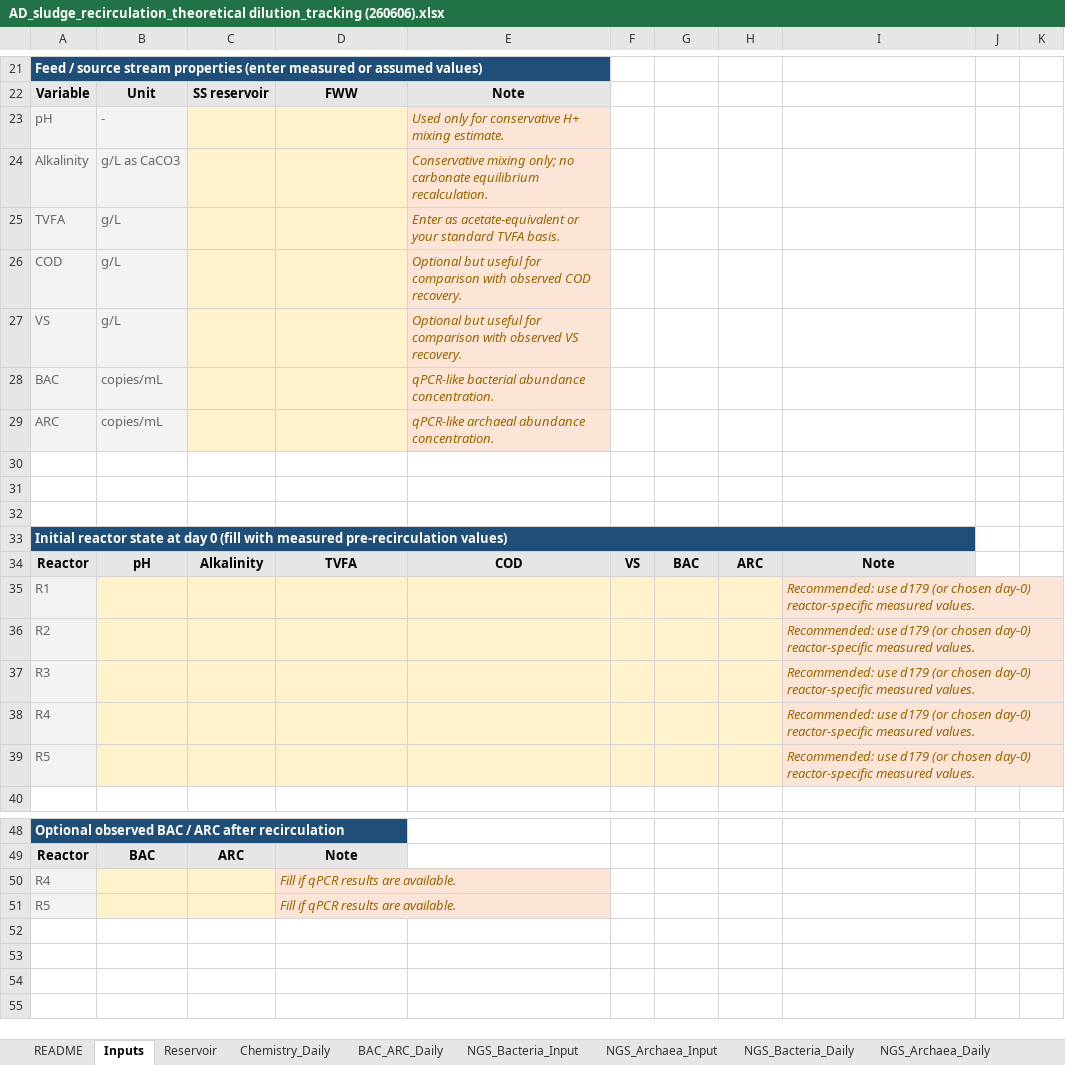
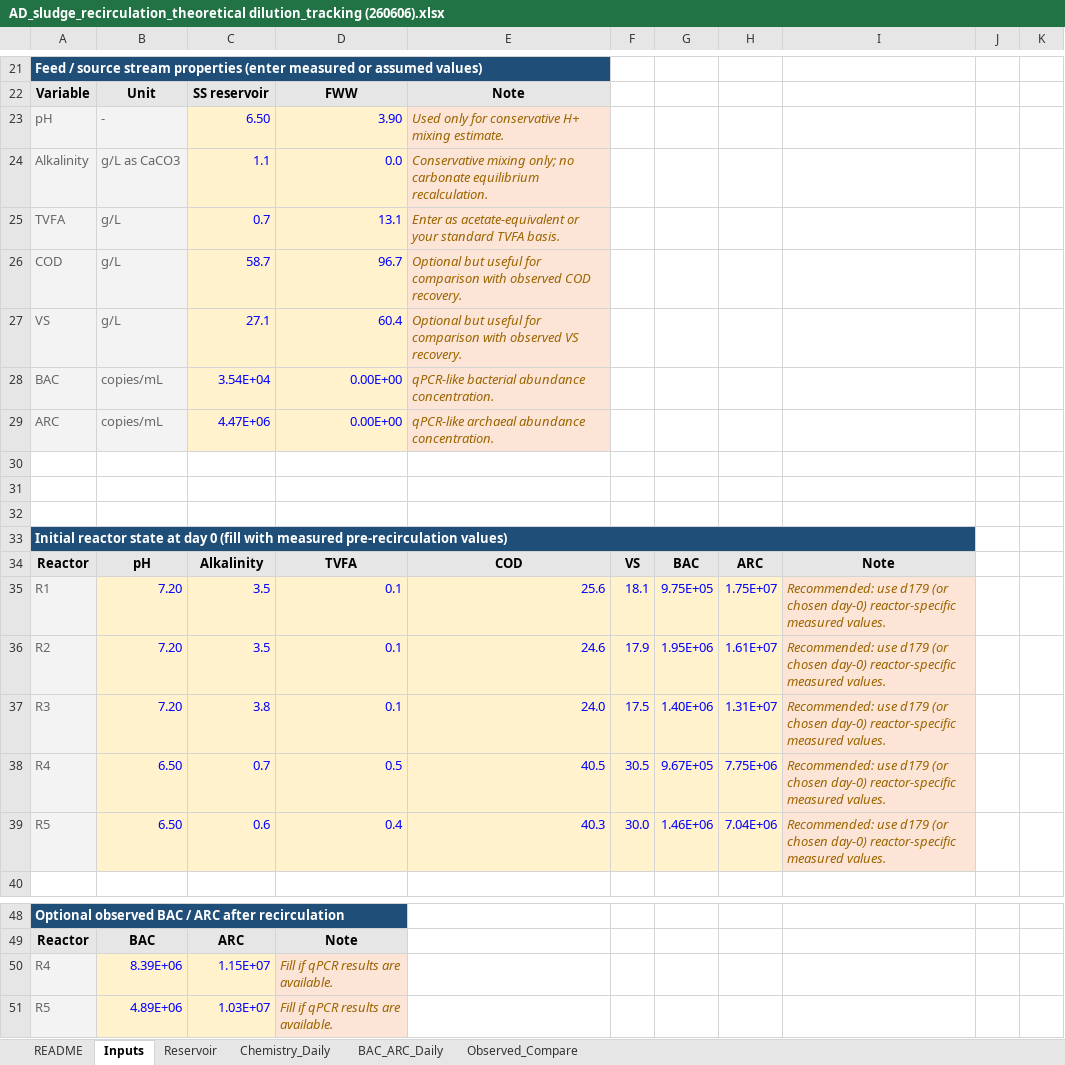
Before and after one commit to kamdool3/AD-dilution, an Excel workbook: AD_sludge_recirculation_theoretical dilution_tracking (260606).xlsx, sheet Inputs, drawn as a sheet; only a part is shown, gaps mark what is left out; values as stored, in another font and other column widths than the file's, no borders; removed rows and columns are numbered as before the commit, all else as after; the diff names each change by its address in the sheet, - before the commit and + after, or states it on an @@ line.

```diff
--- a/AD_sludge_recirculation_theoretical dilution_tracking (260606).xlsx (sheet Inputs)
+++ b/AD_sludge_recirculation_theoretical dilution_tracking (260606).xlsx (sheet Inputs)
@@ sheet tab hidden: NGS_Bacteria_Input @@
@@ sheet tab hidden: NGS_Archaea_Input @@
@@ sheet tab hidden: NGS_Bacteria_Daily @@
@@ sheet tab hidden: NGS_Archaea_Daily @@
-C23: (empty)
+C23: 6.50
-D23: (empty)
+D23: 3.90
-C24: (empty)
+C24: 1.1
-D24: (empty)
+D24: 0.0
-C25: (empty)
+C25: 0.7
-D25: (empty)
+D25: 13.1
-C26: (empty)
+C26: 58.7
-D26: (empty)
+D26: 96.7
-C27: (empty)
+C27: 27.1
-D27: (empty)
+D27: 60.4
-C28: (empty)
+C28: 3.54E+04
-D28:D29: (empty)
+D28:D29: 0.00E+00
-C29: (empty)
+C29: 4.47E+06
-row 35: R1 |  |  |  |  |  |  |  | Recommended: use d179 (or chosen day-0) reactor-specific measured values.
-row 36: R2 |  |  |  |  |  |  |  | Recommended: use d179 (or chosen day-0) reactor-specific measured values.
-row 37: R3 |  |  |  |  |  |  |  | Recommended: use d179 (or chosen day-0) reactor-specific measured values.
-row 38: R4 |  |  |  |  |  |  |  | Recommended: use d179 (or chosen day-0) reactor-specific measured values.
-row 39: R5 |  |  |  |  |  |  |  | Recommended: use d179 (or chosen day-0) reactor-specific measured values.
+row 35: R1 | 7.20 | 3.5 | 0.1 | 25.6 | 18.1 | 9.75E+05 | 1.75E+07 | Recommended: use d179 (or chosen day-0) reactor-specific measured values.
+row 36: R2 | 7.20 | 3.5 | 0.1 | 24.6 | 17.9 | 1.95E+06 | 1.61E+07 | Recommended: use d179 (or chosen day-0) reactor-specific measured values.
+row 37: R3 | 7.20 | 3.8 | 0.1 | 24.0 | 17.5 | 1.40E+06 | 1.31E+07 | Recommended: use d179 (or chosen day-0) reactor-specific measured values.
+row 38: R4 | 6.50 | 0.7 | 0.5 | 40.5 | 30.5 | 9.67E+05 | 7.75E+06 | Recommended: use d179 (or chosen day-0) reactor-specific measured values.
+row 39: R5 | 6.50 | 0.6 | 0.4 | 40.3 | 30.0 | 1.46E+06 | 7.04E+06 | Recommended: use d179 (or chosen day-0) reactor-specific measured values.
-B50: (empty)
+B50: 8.39E+06
-C50: (empty)
+C50: 1.15E+07
-B51: (empty)
+B51: 4.89E+06
-C51: (empty)
+C51: 1.03E+07
```
Also changed, not shown: sheet Chemistry_Daily, sheet BAC_ARC_Daily, sheet Reservoir, sheet Observed_Compare, hidden cells.
